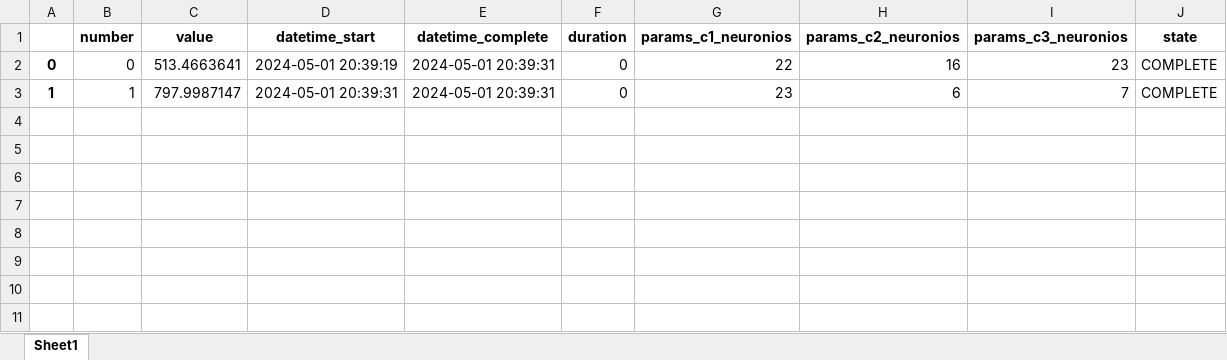
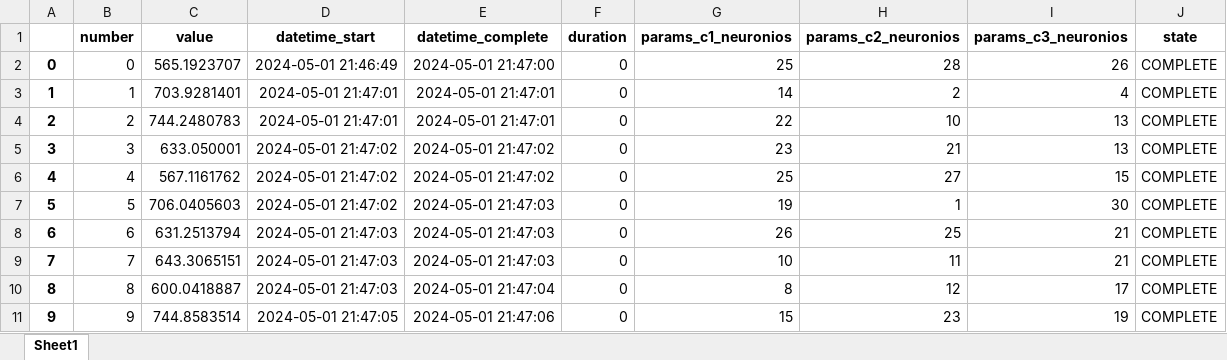
Before and after one commit to EmmanoelPequeno/Materials-and-their-Mechanical-Properties, an Excel workbook: Otimização/triagem.xlsx, sheet Sheet1, drawn as a sheet; values as stored, in another font and other column widths than the file's, no borders; the diff names each change by its address in the sheet, - before the commit and + after, or states it on an @@ line.

```diff
--- a/Otimização/triagem.xlsx (sheet Sheet1)
+++ b/Otimização/triagem.xlsx (sheet Sheet1)
-C2 (value): 513.4663641
+C2 (value): 565.1923707
-D2 (datetime_start): 2024-05-01 20:39:19
+D2 (datetime_start): 2024-05-01 21:46:49
-E2 (datetime_complete): 2024-05-01 20:39:31
+E2 (datetime_complete): 2024-05-01 21:47:00
-G2 (params_c1_neuronios): 22
+G2 (params_c1_neuronios): 25
-H2 (params_c2_neuronios): 16
+H2 (params_c2_neuronios): 28
-I2 (params_c3_neuronios): 23
+I2 (params_c3_neuronios): 26
-C3 (value): 797.9987147
+C3 (value): 703.9281401
-D3 (datetime_start): 2024-05-01 20:39:31
+D3 (datetime_start): 2024-05-01 21:47:01
-E3 (datetime_complete): 2024-05-01 20:39:31
+E3 (datetime_complete): 2024-05-01 21:47:01
-G3 (params_c1_neuronios): 23
+G3 (params_c1_neuronios): 14
-H3 (params_c2_neuronios): 6
+H3 (params_c2_neuronios): 2
-I3 (params_c3_neuronios): 7
+I3 (params_c3_neuronios): 4
+row 4: 2 | 2 | 744.2480783 | 2024-05-01 21:47:01 | 2024-05-01 21:47:01 | 0 | 22 | 10 | 13 | COMPLETE
+row 5: 3 | 3 | 633.050001 | 2024-05-01 21:47:02 | 2024-05-01 21:47:02 | 0 | 23 | 21 | 13 | COMPLETE
+row 6: 4 | 4 | 567.1161762 | 2024-05-01 21:47:02 | 2024-05-01 21:47:02 | 0 | 25 | 27 | 15 | COMPLETE
+row 7: 5 | 5 | 706.0405603 | 2024-05-01 21:47:02 | 2024-05-01 21:47:03 | 0 | 19 | 1 | 30 | COMPLETE
+row 8: 6 | 6 | 631.2513794 | 2024-05-01 21:47:03 | 2024-05-01 21:47:03 | 0 | 26 | 25 | 21 | COMPLETE
+row 9: 7 | 7 | 643.3065151 | 2024-05-01 21:47:03 | 2024-05-01 21:47:03 | 0 | 10 | 11 | 21 | COMPLETE
+row 10: 8 | 8 | 600.0418887 | 2024-05-01 21:47:03 | 2024-05-01 21:47:04 | 0 | 8 | 12 | 17 | COMPLETE
+row 11: 9 | 9 | 744.8583514 | 2024-05-01 21:47:05 | 2024-05-01 21:47:06 | 0 | 15 | 23 | 19 | COMPLETE
```
Also changed, not shown: 9 other files.
